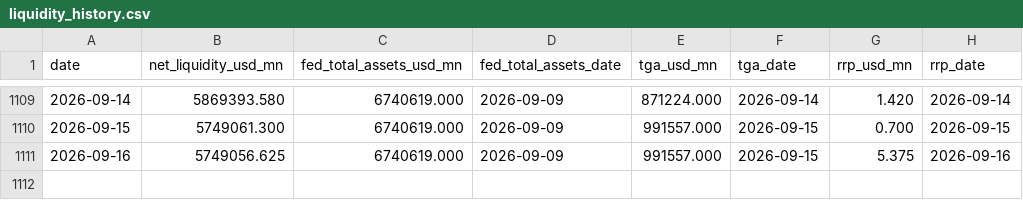
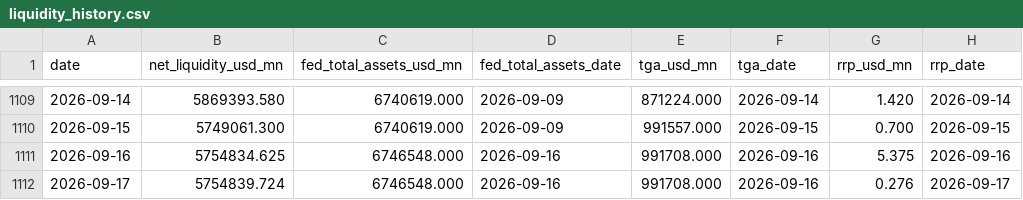
Before and after one commit to Fredpipi/fed-tga-rrp-liquidity, a CSV file: data/liquidity_history.csv, drawn as a sheet; only a part is shown, gaps mark what is left out.

```diff
--- a/data/liquidity_history.csv
+++ b/data/liquidity_history.csv
@@ -1110,2 +1110,3 @@ date,net_liquidity_usd_mn,fed_total_assets_usd_mn,fed_total_assets_date,tga_usd_
 2026-09-15,5749061.300,6740619.000,2026-09-09,991557.000,2026-09-15,0.700,2026-09-15
-2026-09-16,5749056.625,6740619.000,2026-09-09,991557.000,2026-09-15,5.375,2026-09-16
+2026-09-16,5754834.625,6746548.000,2026-09-16,991708.000,2026-09-16,5.375,2026-09-16
+2026-09-17,5754839.724,6746548.000,2026-09-16,991708.000,2026-09-16,0.276,2026-09-17
```
Also changed, not shown: data/fed_total_assets.csv, data/rrp.csv, 5 other files.
